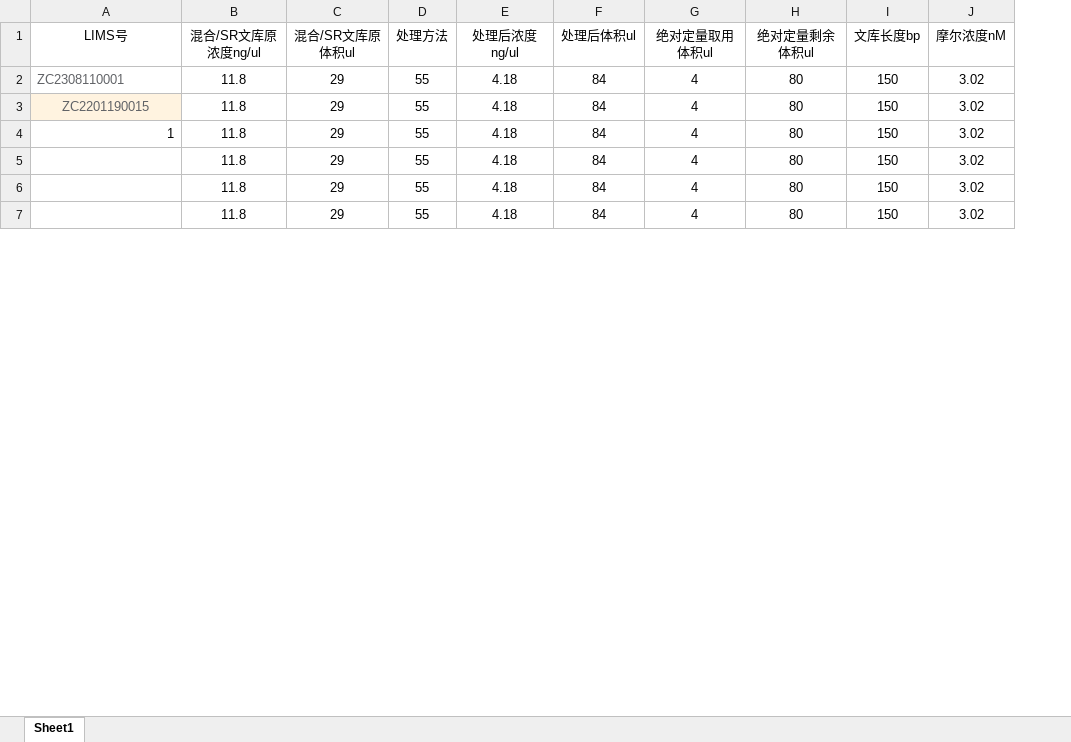
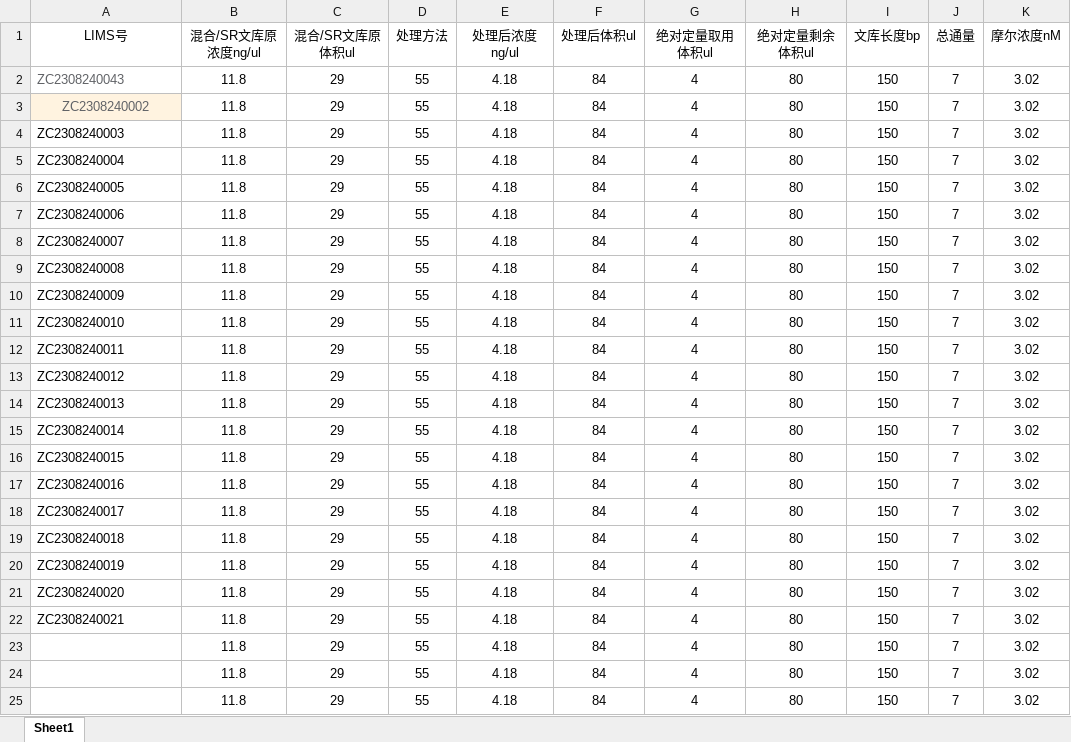
Before and after one commit to ZhouGZ666888/AutoTestScriptForSHLIMS, an Excel workbook: data/import_excel/定量-结果表SR样本导入模板E.xlsx, sheet Sheet1, drawn as a sheet; only a part is shown; values as stored, in another font and other column widths than the file's, no borders; addresses are those after the commit; the diff covers the shown part only; the diff names each change by its address in the sheet, - before the commit and + after, or states it on an @@ line.

```diff
--- a/data/import_excel/定量-结果表SR样本导入模板E.xlsx (sheet Sheet1)
+++ b/data/import_excel/定量-结果表SR样本导入模板E.xlsx (sheet Sheet1)
+column J (总通量), rows 11-13: all 7; rows 23-25: all 7
+row 2: ZC2308240043 | 11.8 | 29 | 55 | 4.18 | 84 | 4 | 80 | 150 | 7 | 3.02
+row 3: ZC2308240002 | 11.8 | 29 | 55 | 4.18 | 84 | 4 | 80 | 150 | 7 | 3.02
+row 4: ZC2308240003 | 11.8 | 29 | 55 | 4.18 | 84 | 4 | 80 | 150 | 7 | 3.02
+row 5: ZC2308240004 | 11.8 | 29 | 55 | 4.18 | 84 | 4 | 80 | 150 | 7 | 3.02
+row 6: ZC2308240005 | 11.8 | 29 | 55 | 4.18 | 84 | 4 | 80 | 150 | 7 | 3.02
+row 7: ZC2308240006 | 11.8 | 29 | 55 | 4.18 | 84 | 4 | 80 | 150 | 7 | 3.02
+row 8: ZC2308240007 | 11.8 | 29 | 55 | 4.18 | 84 | 4 | 80 | 150 | 7 | 3.02
+row 9: ZC2308240008 | 11.8 | 29 | 55 | 4.18 | 84 | 4 | 80 | 150 | 7 | 3.02
+row 10: ZC2308240009 | 11.8 | 29 | 55 | 4.18 | 84 | 4 | 80 | 150 | 7 | 3.02
-A11 (LIMS号): ZC2308110001
+A11 (LIMS号): ZC2308240010
-A11:A12 text colour: #606266
+A11:A12 text colour: black
-A12 (LIMS号): ZC2201190015
+A12 (LIMS号): ZC2308240011
@@ A12 fill: #FFF3E0 → none, alignment: center → left @@
-A13 (LIMS号): 1
+A13 (LIMS号): ZC2308240012
+row 14: ZC2308240013 | 11.8 | 29 | 55 | 4.18 | 84 | 4 | 80 | 150 | 7 | 3.02
+row 15: ZC2308240014 | 11.8 | 29 | 55 | 4.18 | 84 | 4 | 80 | 150 | 7 | 3.02
+row 16: ZC2308240015 | 11.8 | 29 | 55 | 4.18 | 84 | 4 | 80 | 150 | 7 | 3.02
+row 17: ZC2308240016 | 11.8 | 29 | 55 | 4.18 | 84 | 4 | 80 | 150 | 7 | 3.02
+row 18: ZC2308240017 | 11.8 | 29 | 55 | 4.18 | 84 | 4 | 80 | 150 | 7 | 3.02
+row 19: ZC2308240018 | 11.8 | 29 | 55 | 4.18 | 84 | 4 | 80 | 150 | 7 | 3.02
+row 20: ZC2308240019 | 11.8 | 29 | 55 | 4.18 | 84 | 4 | 80 | 150 | 7 | 3.02
+row 21: ZC2308240020 | 11.8 | 29 | 55 | 4.18 | 84 | 4 | 80 | 150 | 7 | 3.02
+row 22: ZC2308240021 | 11.8 | 29 | 55 | 4.18 | 84 | 4 | 80 | 150 | 7 | 3.02
```
Also changed, not shown: 18 removed rows elsewhere in this sheet, data/excel_doc/wkdl_non_sr_id_lims.xlsx, data/excel_doc/wkdl_sr_id_lims.xlsx, 22 other files.
